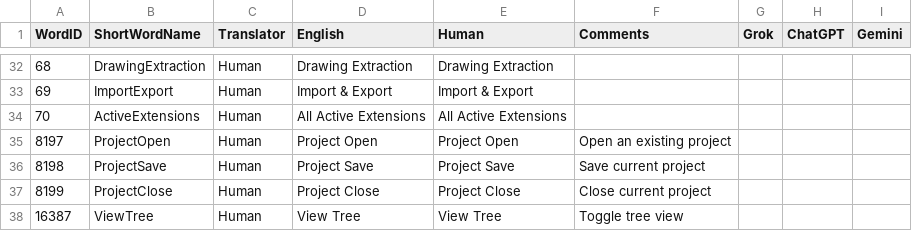
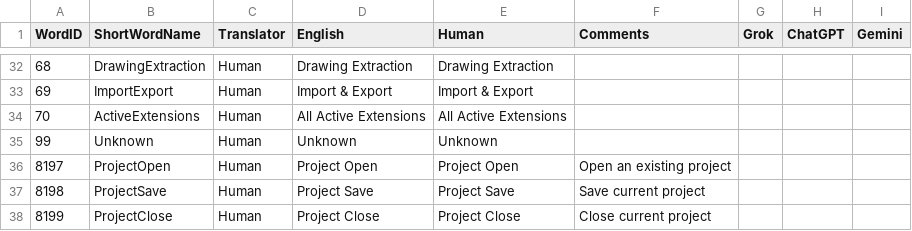
Before and after one commit to ramshankerji/Vishwakarma, a CSV file: code-miscellaneous/UserInterfaceTranslation.csv, drawn as a sheet; only a part is shown, gaps mark what is left out; the shorter side is filled out with more unchanged rows; the diff names each change by its address in the sheet, - before the commit and + after, or states it on an @@ line.

```diff
--- a/code-miscellaneous/UserInterfaceTranslation.csv
+++ b/code-miscellaneous/UserInterfaceTranslation.csv
+row 35: 99 | Unknown | Human | Unknown | Unknown
```
Also changed, not shown: 1 other file.
